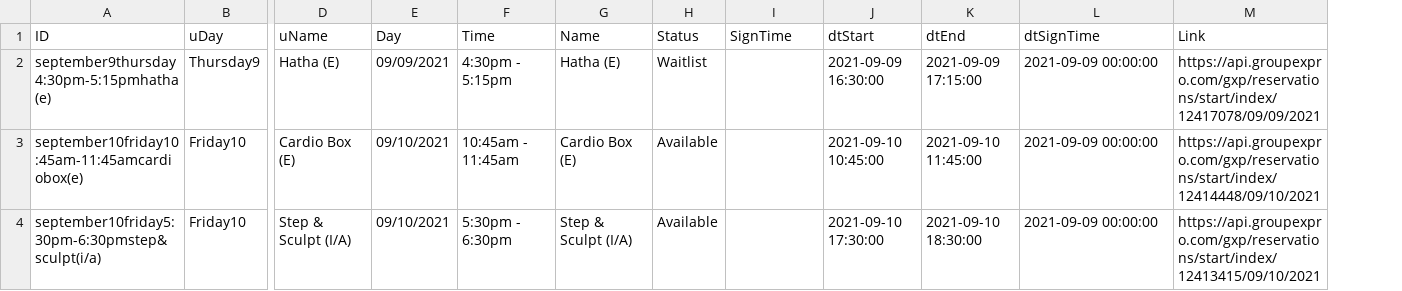
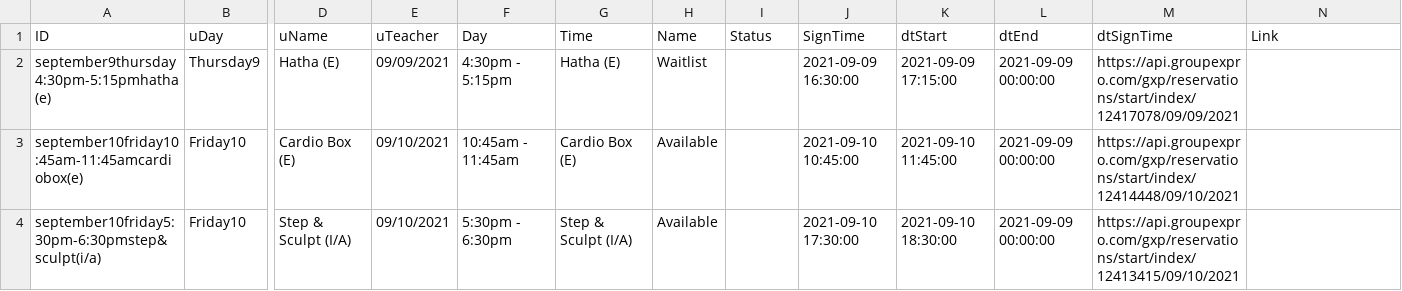
Before and after one commit to Stryder-Git/Movati_Signup, a CSV file: Data/AutoSignUp.csv, drawn as a sheet; only a part is shown, gaps mark what is left out; addresses are those after the commit; the diff names each change by its address in the sheet, - before the commit and + after, or states it on an @@ line.

Commit message:
changes to columns used and basic info gotten -- add teacher names

```diff
--- a/Data/AutoSignUp.csv
+++ b/Data/AutoSignUp.csv
+column H (Name), rows 2-4: Waitlist | Available | Available
-E1: Day
+E1: uTeacher
-F1: Time
+F1: Day
-G1: Name
+G1: Time
-I2 (Status): Waitlist
+I2 (Status): (empty)
-J2 (SignTime): (empty)
+J2 (SignTime): 2021-09-09 16:30:00
-K2 (dtStart): 2021-09-09 16:30:00
+K2 (dtStart): 2021-09-09 17:15:00
-L2 (dtEnd): 2021-09-09 17:15:00
+L2 (dtEnd): 2021-09-09 00:00:00
-M2 (dtSignTime): 2021-09-09 00:00:00
+M2 (dtSignTime): https://api.groupexpro.com/gxp/reservations/start/index/12417078/09/09/2021
-N2 (Link): https://api.groupexpro.com/gxp/reservations/start/index/12417078/09/09/2021
+N2 (Link): (empty)
-I3:I4 (Status): Available
+I3:I4 (Status): (empty)
-J3 (SignTime): (empty)
+J3 (SignTime): 2021-09-10 10:45:00
-K3 (dtStart): 2021-09-10 10:45:00
+K3 (dtStart): 2021-09-10 11:45:00
-L3 (dtEnd): 2021-09-10 11:45:00
+L3 (dtEnd): 2021-09-09 00:00:00
-M3 (dtSignTime): 2021-09-09 00:00:00
+M3 (dtSignTime): https://api.groupexpro.com/gxp/reservations/start/index/12414448/09/10/2021
-N3 (Link): https://api.groupexpro.com/gxp/reservations/start/index/12414448/09/10/2021
+N3 (Link): (empty)
-J4 (SignTime): (empty)
+J4 (SignTime): 2021-09-10 17:30:00
-K4 (dtStart): 2021-09-10 17:30:00
+K4 (dtStart): 2021-09-10 18:30:00
-L4 (dtEnd): 2021-09-10 18:30:00
+L4 (dtEnd): 2021-09-09 00:00:00
-M4 (dtSignTime): 2021-09-09 00:00:00
+M4 (dtSignTime): https://api.groupexpro.com/gxp/reservations/start/index/12413415/09/10/2021
-N4 (Link): https://api.groupexpro.com/gxp/reservations/start/index/12413415/09/10/2021
+N4 (Link): (empty)
```
Also changed, not shown: Data/Info.csv, 2 other files.
